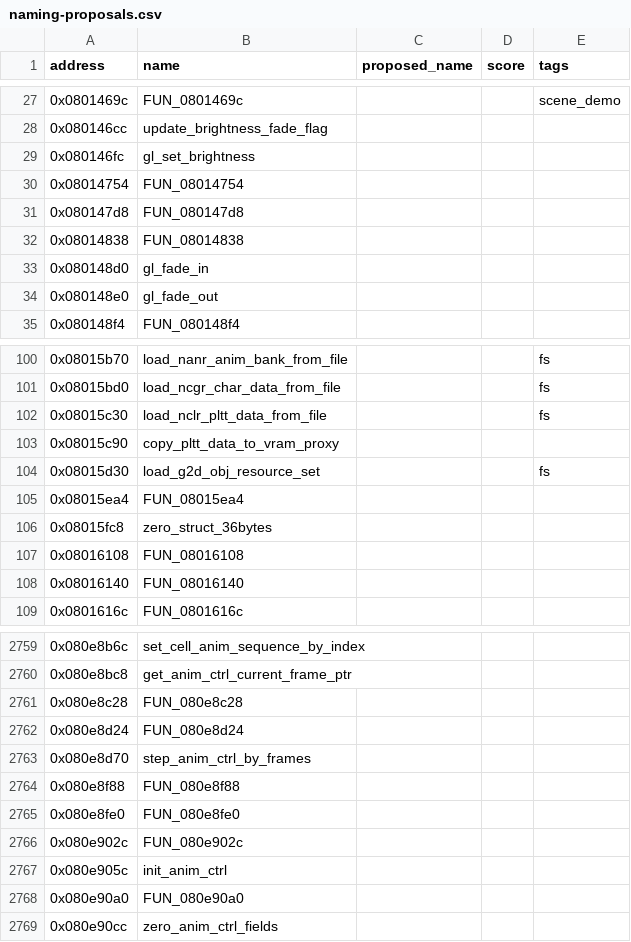
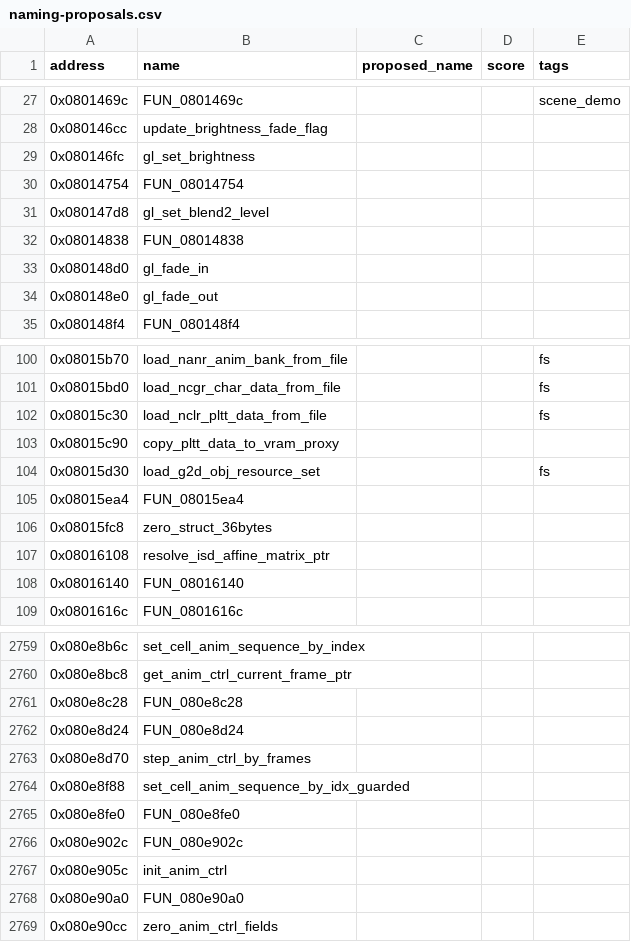
Before and after one commit to yusjoel/yugioh-ex2006-re, a CSV file: doc/dev/naming-proposals.csv, drawn as a sheet; only a part is shown, gaps mark what is left out; the diff covers the shown part only.

```diff
--- a/doc/dev/naming-proposals.csv
+++ b/doc/dev/naming-proposals.csv
@@ -30,3 +30,3 @@ address,name,proposed_name,score,tags
 0x08014754,FUN_08014754,,,
-0x080147d8,FUN_080147d8,,,
+0x080147d8,gl_set_blend2_level,,,
 0x08014838,FUN_08014838,,,
@@ -106,3 +106,3 @@ address,name,proposed_name,score,tags
 0x08015fc8,zero_struct_36bytes,,,
-0x08016108,FUN_08016108,,,
+0x08016108,resolve_isd_affine_matrix_ptr,,,
 0x08016140,FUN_08016140,,,
@@ -2763,3 +2763,3 @@ address,name,proposed_name,score,tags
 0x080e8d70,step_anim_ctrl_by_frames,,,
-0x080e8f88,FUN_080e8f88,,,
+0x080e8f88,set_cell_anim_sequence_by_idx_guarded,,,
 0x080e8fe0,FUN_080e8fe0,,,
```
Also changed, not shown: 12 edited cells elsewhere in this file, 34 other files.
